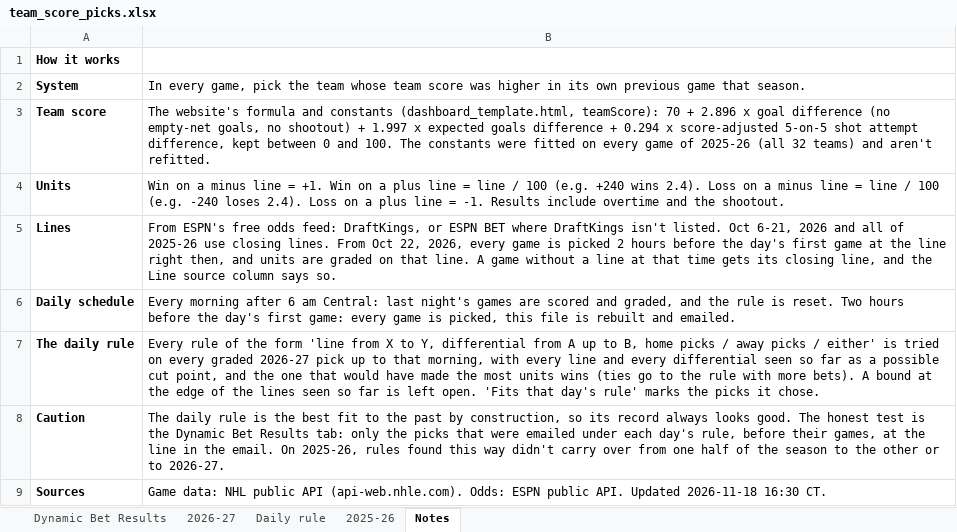
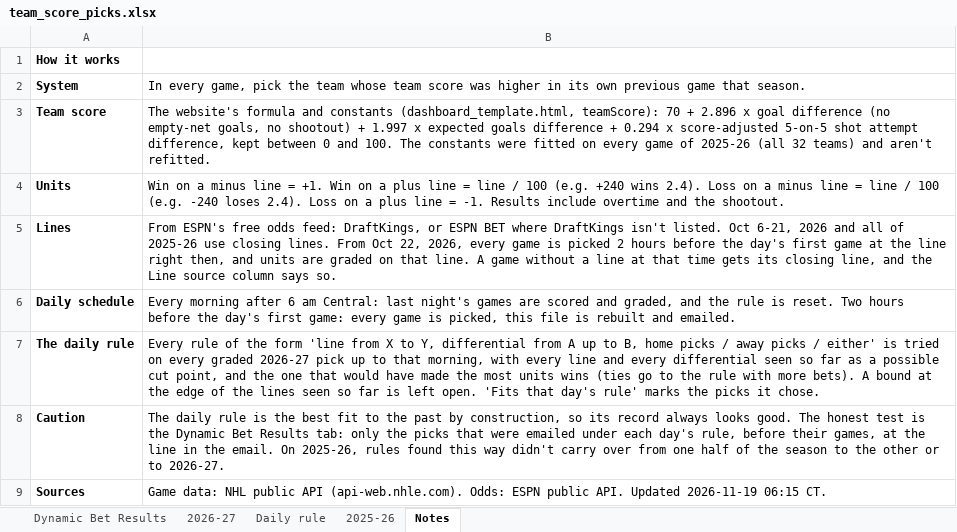
Before and after one commit to starsviz/starsviz.github.io, an Excel workbook: team_score_picks.xlsx, sheet Notes, drawn as a sheet; values as stored, in another font and other column widths than the file's, no borders; the diff names each change by its address in the sheet, - before the commit and + after, or states it on an @@ line.

```diff
--- a/team_score_picks.xlsx (sheet Notes)
+++ b/team_score_picks.xlsx (sheet Notes)
-B9: …API. Updated 2026-11-18 16:30 CT.
+B9: …API. Updated 2026-11-19 06:15 CT.
```
Also changed, not shown: sheet Daily rule, sheet 2026-27, 3 other files.
